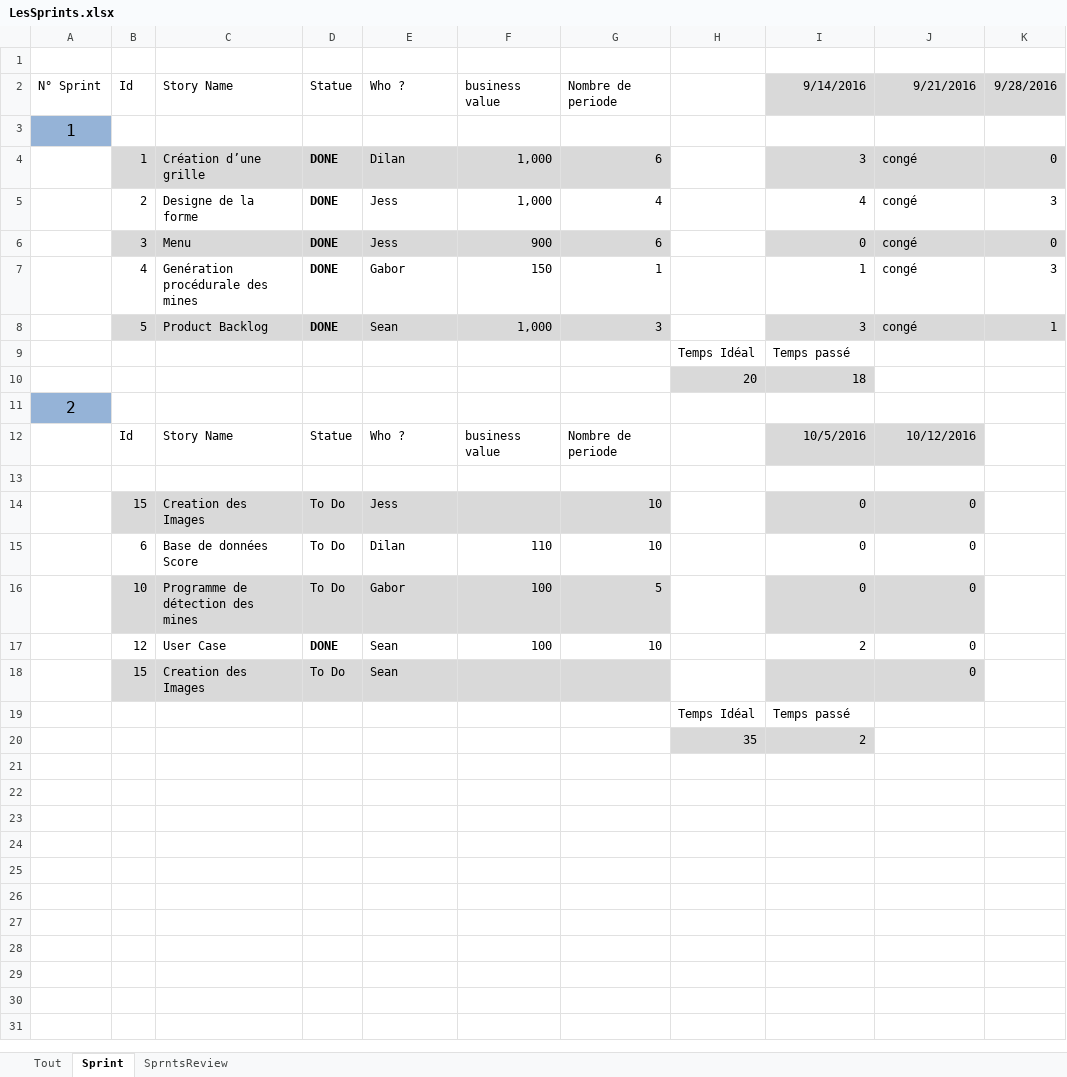
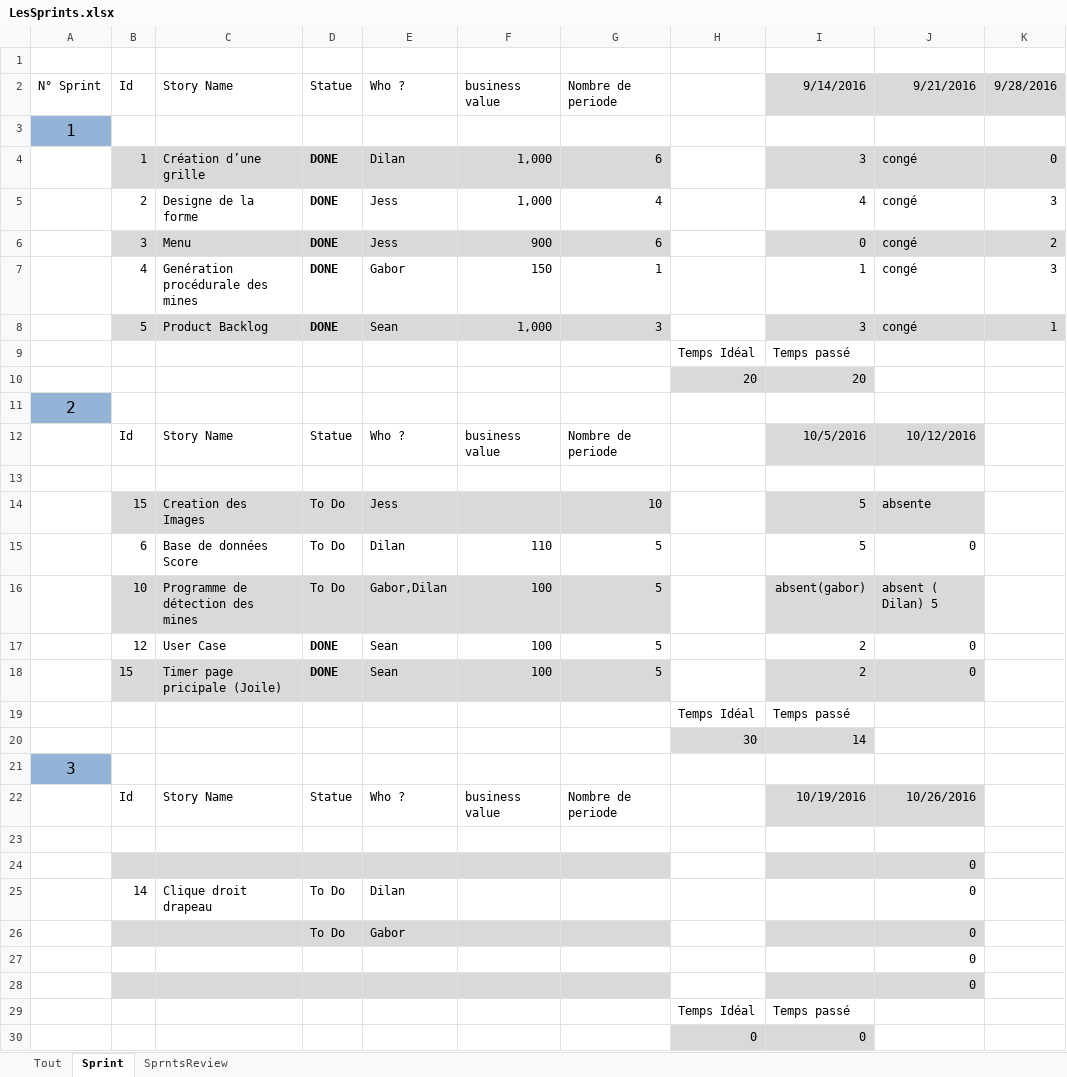
Before and after one commit to Nalid/Demineur, an Excel workbook: Doc_SCRUM/LesSprints.xlsx, sheet Sprint, drawn as a sheet; values as stored, in another font and other column widths than the file's, no borders; removed rows and columns are numbered as before the commit, all else as after; the diff names each change by its address in the sheet, - before the commit and + after, or states it on an @@ line.

Commit message:
Salut Sean

```diff
--- a/Doc_SCRUM/LesSprints.xlsx (sheet Sprint)
+++ b/Doc_SCRUM/LesSprints.xlsx (sheet Sprint)
-K6: 0
+K6: 2
-I10: 18
+I10: 20
-I14:I15: 0
+I14:I15: 5
-J14: 0
+J14: absente
-G15: 10
+G15: 5
-E16: Gabor
+E16: Gabor,Dilan
-I16: 0
+I16: absent(gabor)
-J16: 0
+J16: absent ( Dilan) 5
-G17: 10
+G17: 5
-row 18:  | 15 | Creation des Images | To Do | Sean |  |  |  |  | 0
+row 18:  | 15 | Timer page pricipale (Joile) | DONE | Sean | 100 | 5 |  | 2 | 0
+row 20:  |  |  |  |  |  |  | 30 | 14
+row 21: 3
+row 22:  | Id | Story Name | Statue | Who ? | business value | Nombre de periode |  | 10/19/2016 | 10/26/2016
-row 23:  |  |  |  |  |  |  | 35 | 2
+row 23: (empty)
-H23:I23 fill: #D9D9D9
+H23:I23 fill: none
+row 24:  |  |  |  |  |  |  |  |  | 0
+row 25:  | 14 | Clique droit drapeau | To Do | Dilan |  |  |  |  | 0
+row 26:  |  |  | To Do | Gabor |  |  |  |  | 0
+row 27:  |  |  |  |  |  |  |  |  | 0
+row 28:  |  |  |  |  |  |  |  |  | 0
+row 29:  |  |  |  |  |  |  | Temps Idéal | Temps passé
+row 30:  |  |  |  |  |  |  | 0 | 0
```
Also changed, not shown: sheet Tout, sheet SprntsReview, 1 other file.
